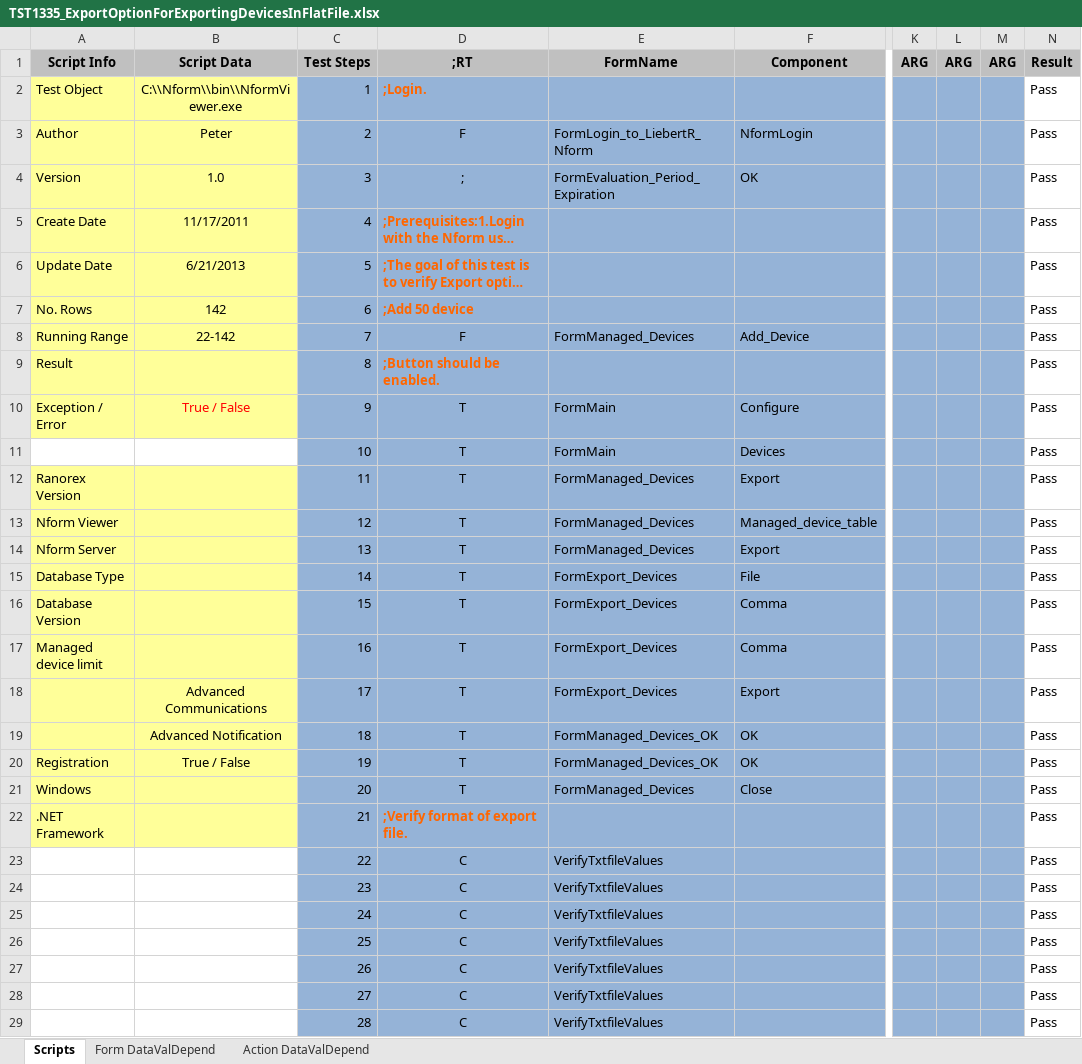
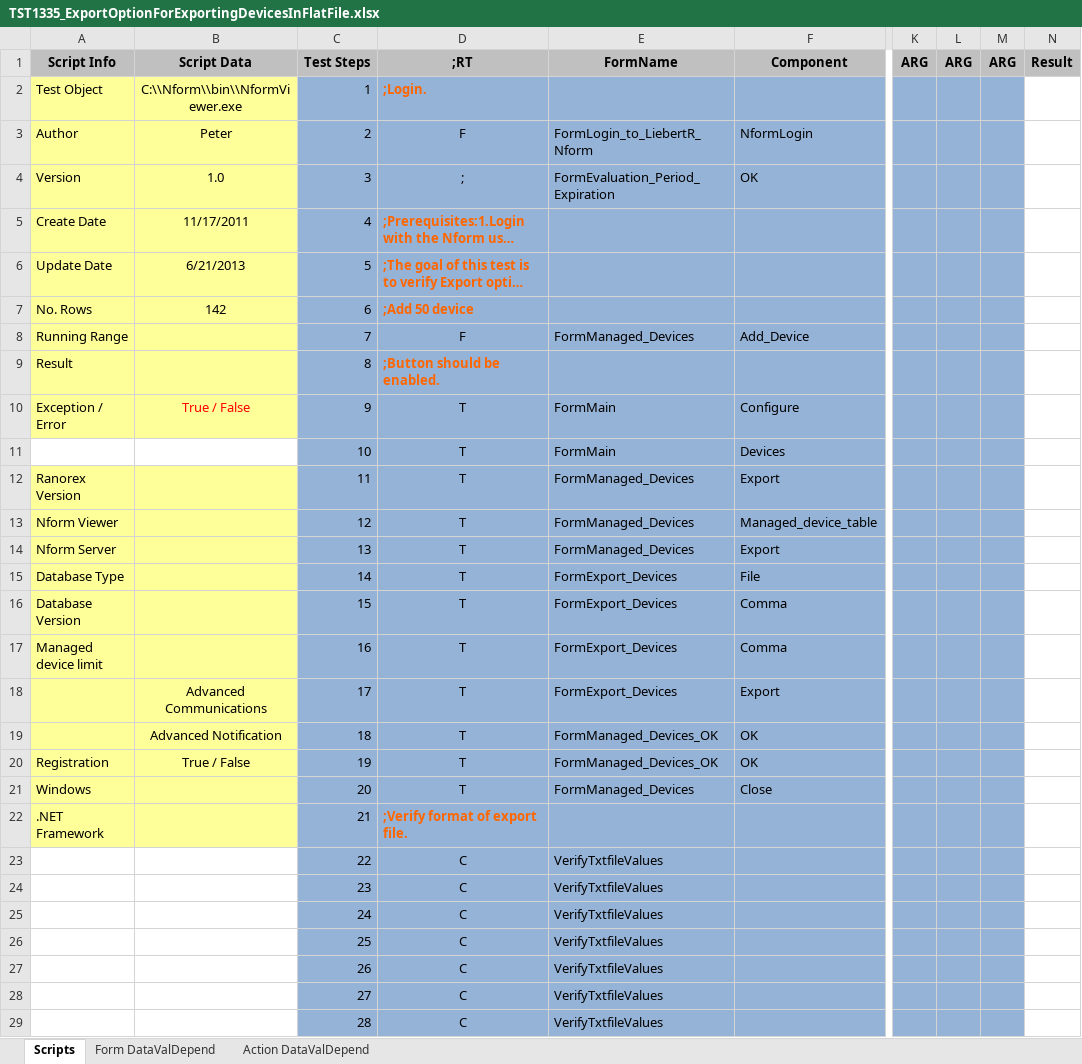
Before and after one commit to YouwenYao/Kwang, an Excel workbook: NformTester/NformTester/keywordscripts/TST1335_ExportOptionForExportingDevicesInFlatFile.xlsx, sheet Scripts, drawn as a sheet; only a part is shown, gaps mark what is left out; long unchanged cells end in …; values as stored, in another font and other column widths than the file's, no borders; conditional formats not drawn; 1 other sheet too large or unreadable and not compared; the diff covers the shown part only; the diff names each change by its address in the sheet, - before the commit and + after, or states it on an @@ line.

```diff
--- a/NformTester/NformTester/keywordscripts/TST1335_ExportOptionForExportingDevicesInFlatFile.xlsx (sheet Scripts)
+++ b/NformTester/NformTester/keywordscripts/TST1335_ExportOptionForExportingDevicesInFlatFile.xlsx (sheet Scripts)
-N2:N29: Pass
+N2:N29: (empty)
-B8: 22-142
+B8: (empty)
```
Also changed, not shown: 114 edited cells elsewhere in this sheet, NformTester/NformTester/keywordscripts/TST1071_NformToolsServiceControl.xlsx, NformTester/NformTester/keywordscripts/TST1353_UninstallationProcess.xlsx, 16 other files.
